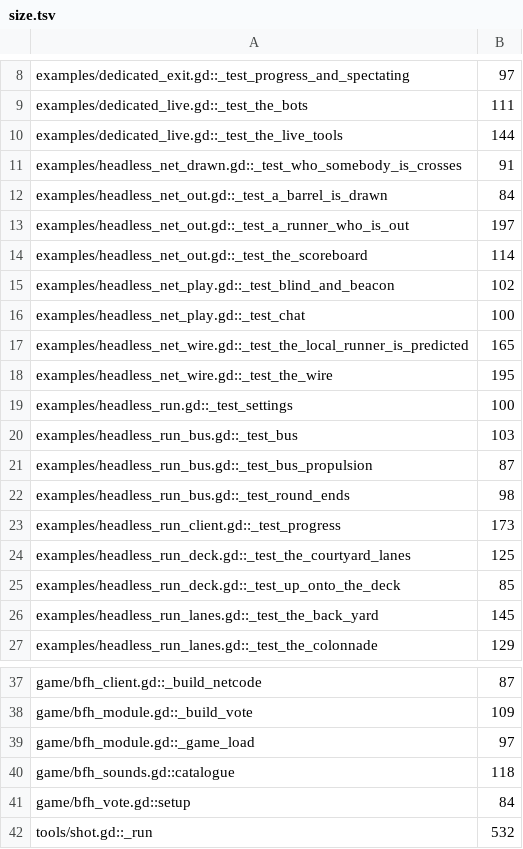
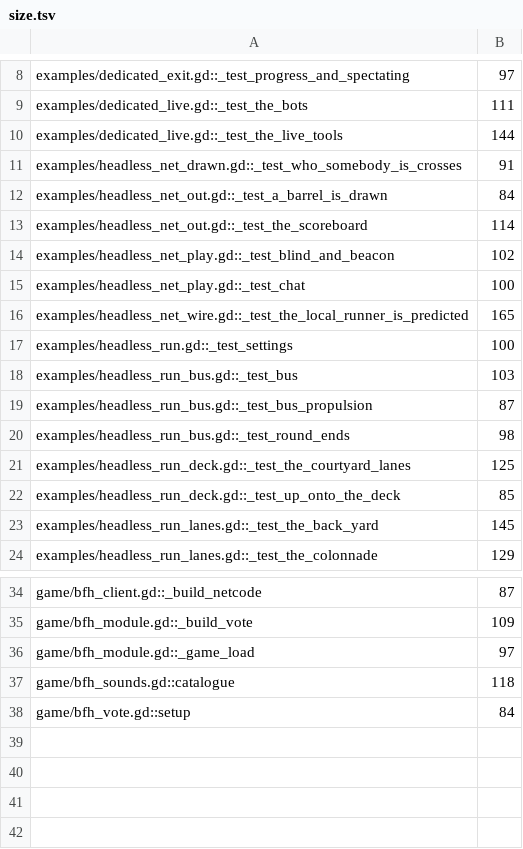
Before and after one commit to zees-games/mg-buses-from-hell, a TSV file: ci/efficiency/size.tsv, drawn as a sheet; only a part is shown, gaps mark what is left out; the diff names each change by its address in the sheet, - before the commit and + after, or states it on an @@ line.

```diff
--- a/ci/efficiency/size.tsv
+++ b/ci/efficiency/size.tsv
-row 13: examples/headless_net_out.gd::_test_a_runner_who_is_out | 197
-row 18: examples/headless_net_wire.gd::_test_the_wire | 195
-row 23: examples/headless_run_client.gd::_test_progress | 173
-row 42: tools/shot.gd::_run | 532
```
Also changed, not shown: 4 other files.
